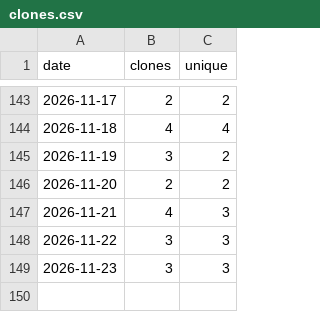
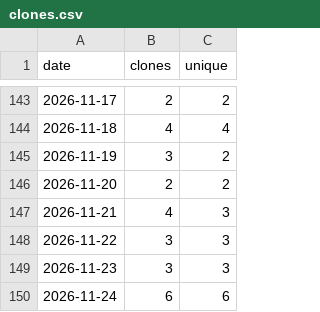
Before and after one commit to Prot10/MyTripPlanner, a CSV file: clones.csv, drawn as a sheet; only a part is shown, gaps mark what is left out.

```diff
--- a/clones.csv
+++ b/clones.csv
@@ -149 +149,2 @@ date,clones,unique
 "2026-11-23",3,3
+"2026-11-24",6,6
```
Also changed, not shown: totals.csv, views.csv, 3 other files.
